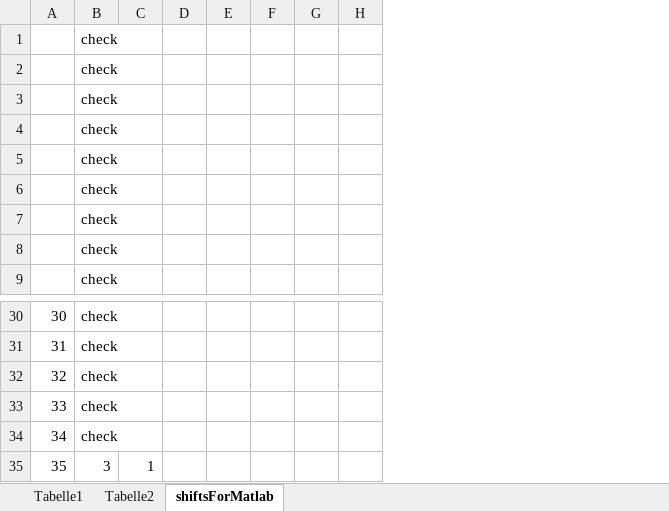
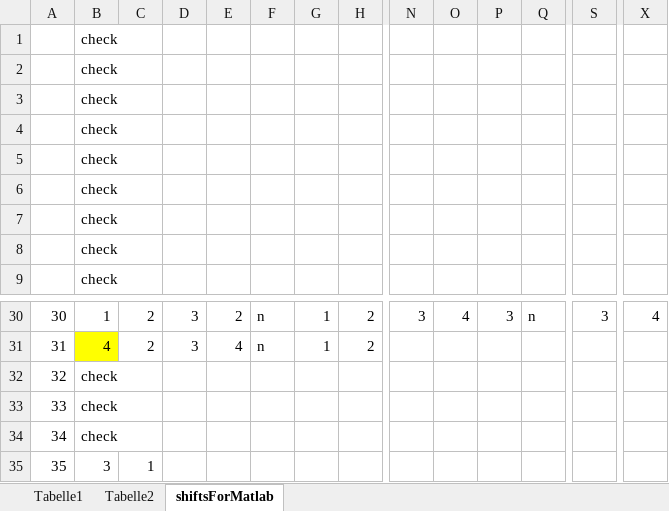
Before and after one commit to Nieltz/MA, an Excel workbook: shifts.xlsx, sheet shiftsForMatlab, drawn as a sheet; only a part is shown, gaps mark what is left out; values as stored, in another font and other column widths than the file's, no borders; the diff covers the shown part only; the diff names each change by its address in the sheet, - before the commit and + after, or states it on an @@ line.

Commit message:
shiftDetection Evaluation

```diff
--- a/shifts.xlsx (sheet shiftsForMatlab)
+++ b/shifts.xlsx (sheet shiftsForMatlab)
+column N, row 30: 3
+column O, row 30: 4
+column P, row 30: 3
+column Q, row 30: n
+column S, row 30: 3
+column X, row 30: 4
-B30: check
+B30: 1
-C30:C31: (empty)
+C30:C31: 2
-D30:D31: (empty)
+D30:D31: 3
-E30: (empty)
+E30: 2
-F30:F31: (empty)
+F30:F31: n
-G30:G31: (empty)
+G30:G31: 1
-H30:H31: (empty)
+H30:H31: 2
-B31: check
+B31: 4
-B31 fill: none
+B31 fill: #FFFF00
-E31: (empty)
+E31: 4
```
Also changed, not shown: 98 edited cells elsewhere in this sheet, 4 other files.
